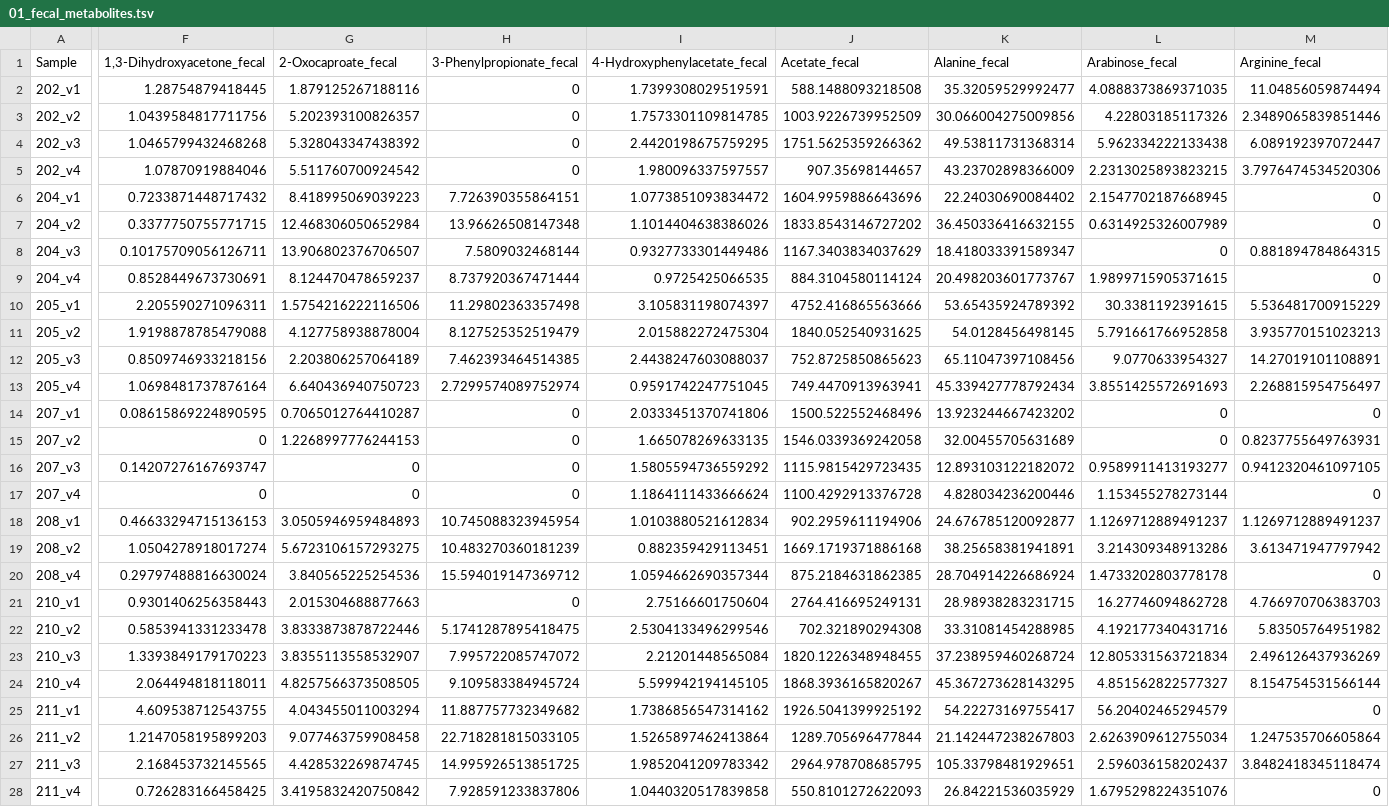
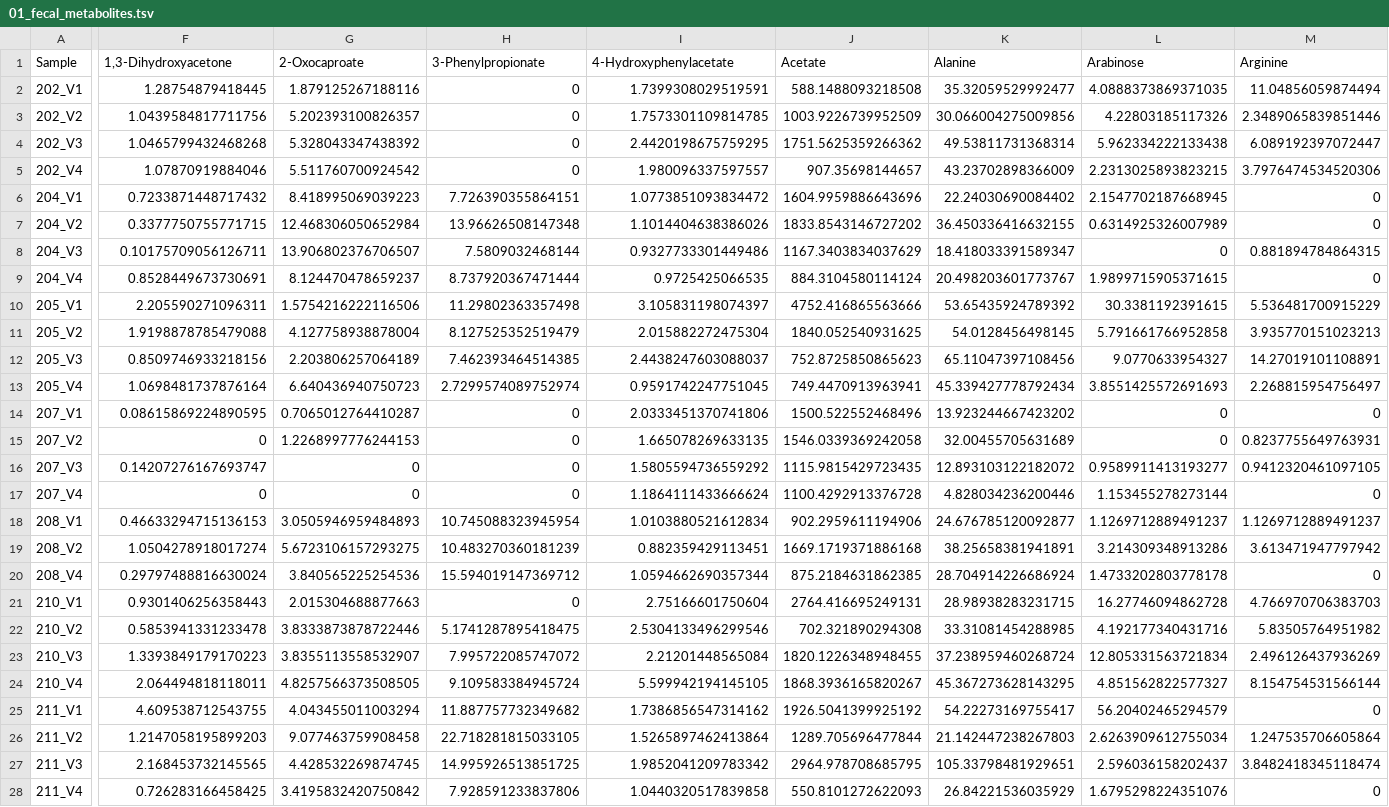
Before and after one commit to rforbiodatascience21/2021_group10_final_project, a TSV file: data/01_fecal_metabolites.tsv, drawn as a sheet; only a part is shown, gaps mark what is left out; the diff covers the shown part only; the diff names each change by its address in the sheet, - before the commit and + after, or states it on an @@ line.

```diff
--- a/data/01_fecal_metabolites.tsv
+++ b/data/01_fecal_metabolites.tsv
-F1: 1,3-Dihydroxyacetone_fecal
+F1: 1,3-Dihydroxyacetone
-G1: 2-Oxocaproate_fecal
+G1: 2-Oxocaproate
-H1: 3-Phenylpropionate_fecal
+H1: 3-Phenylpropionate
-I1: 4-Hydroxyphenylacetate_fecal
+I1: 4-Hydroxyphenylacetate
-J1: Acetate_fecal
+J1: Acetate
-K1: Alanine_fecal
+K1: Alanine
-L1: Arabinose_fecal
+L1: Arabinose
-M1: Arginine_fecal
+M1: Arginine
-A2 (Sample): 202_v1
+A2 (Sample): 202_V1
-A3 (Sample): 202_v2
+A3 (Sample): 202_V2
-A4 (Sample): 202_v3
+A4 (Sample): 202_V3
-A5 (Sample): 202_v4
+A5 (Sample): 202_V4
-A6 (Sample): 204_v1
+A6 (Sample): 204_V1
-A7 (Sample): 204_v2
+A7 (Sample): 204_V2
-A8 (Sample): 204_v3
+A8 (Sample): 204_V3
-A9 (Sample): 204_v4
+A9 (Sample): 204_V4
-A10 (Sample): 205_v1
+A10 (Sample): 205_V1
-A11 (Sample): 205_v2
+A11 (Sample): 205_V2
-A12 (Sample): 205_v3
+A12 (Sample): 205_V3
-A13 (Sample): 205_v4
+A13 (Sample): 205_V4
-A14 (Sample): 207_v1
+A14 (Sample): 207_V1
-A15 (Sample): 207_v2
+A15 (Sample): 207_V2
-A16 (Sample): 207_v3
+A16 (Sample): 207_V3
-A17 (Sample): 207_v4
+A17 (Sample): 207_V4
-A18 (Sample): 208_v1
+A18 (Sample): 208_V1
-A19 (Sample): 208_v2
+A19 (Sample): 208_V2
-A20 (Sample): 208_v4
+A20 (Sample): 208_V4
-A21 (Sample): 210_v1
+A21 (Sample): 210_V1
-A22 (Sample): 210_v2
+A22 (Sample): 210_V2
-A23 (Sample): 210_v3
+A23 (Sample): 210_V3
-A24 (Sample): 210_v4
+A24 (Sample): 210_V4
-A25 (Sample): 211_v1
+A25 (Sample): 211_V1
-A26 (Sample): 211_v2
+A26 (Sample): 211_V2
-A27 (Sample): 211_v3
+A27 (Sample): 211_V3
-A28 (Sample): 211_v4
+A28 (Sample): 211_V4
```
Also changed, not shown: 46 edited cells elsewhere in this file, data/01_serum_metabolites.tsv, data/01_urine_metabolites.tsv, 5 other files.
